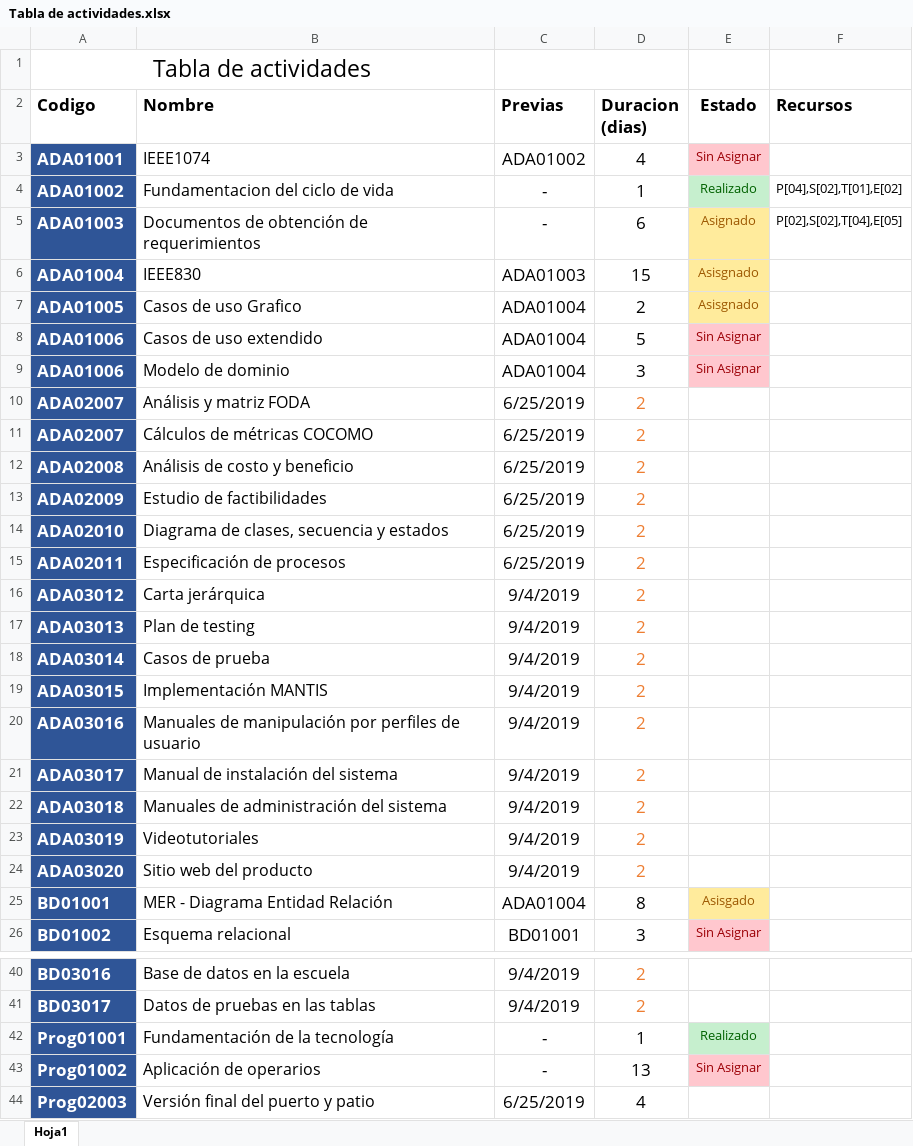
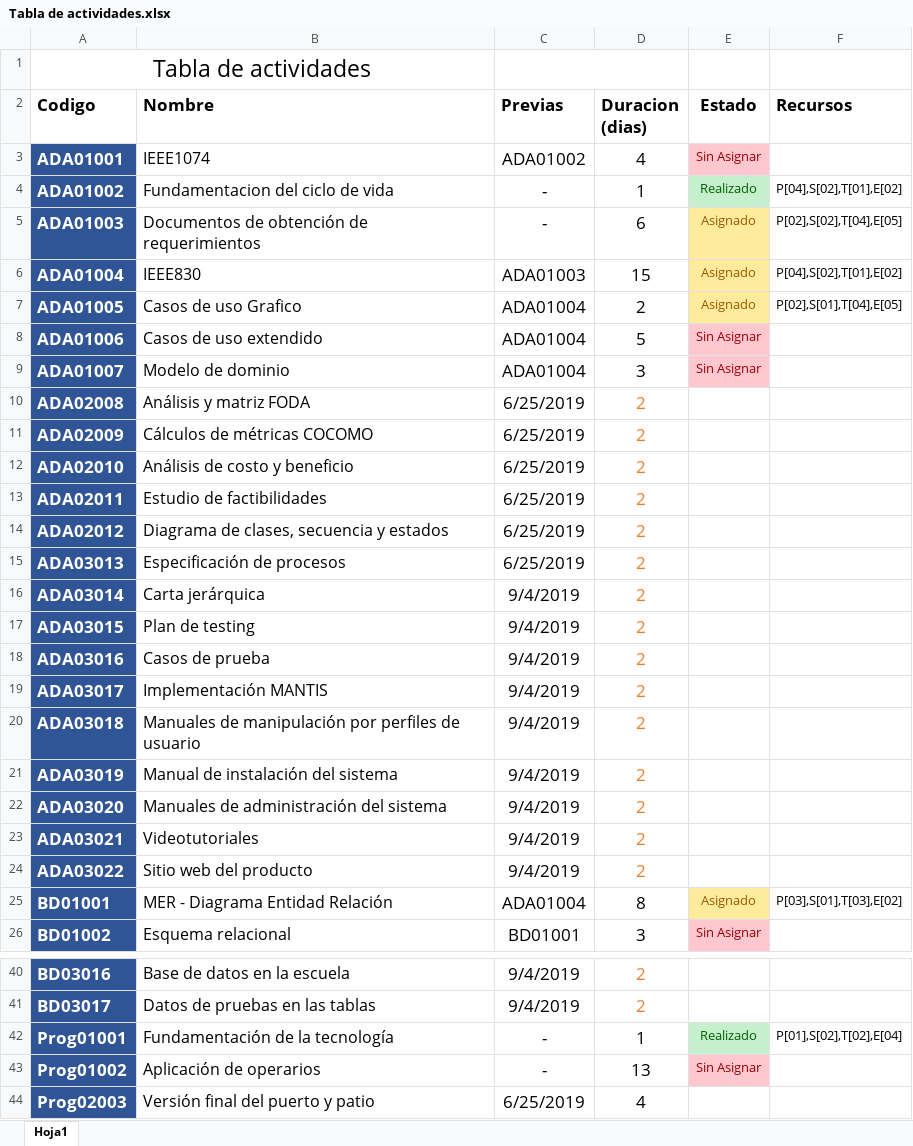
Before and after one commit to DanielPS555/Proyecto-App-.Net-Logistica----Proyecto-final-ESI, an Excel workbook: Actividades/Proy01005/Tabla de actividades.xlsx, sheet Hoja1, drawn as a sheet; only a part is shown, gaps mark what is left out; values as stored, in another font and other column widths than the file's, no borders; charts and pictures not drawn; removed rows and columns are numbered as before the commit, all else as after; the diff covers the shown part only; the diff names each change by its address in the sheet, - before the commit and + after, or states it on an @@ line.

Commit message:
Recursos asignados al gantt, cambios en la tabla de actividades y tabla de recursos. Gantt sin holgura agregada

```diff
--- a/Actividades/Proy01005/Tabla de actividades.xlsx (sheet Hoja1)
+++ b/Actividades/Proy01005/Tabla de actividades.xlsx (sheet Hoja1)
-E6:E7 (Estado): Asisgnado
+E6:E7 (Estado): Asignado
-F6 (Recursos): (empty)
+F6 (Recursos): P[04],S[02],T[01],E[02]
-F7 (Recursos): (empty)
+F7 (Recursos): P[02],S[01],T[04],E[05]
-A9 (Codigo): ADA01006
+A9 (Codigo): ADA01007
-row 10: ADA02007 | Análisis y matriz FODA | 6/25/2019 | 2
-row 11: ADA02007 | Cálculos de métricas COCOMO | 6/25/2019 | 2
-B10 (Nombre): Análisis de costo y beneficio
+B10 (Nombre): Análisis y matriz FODA
-B11 (Nombre): Estudio de factibilidades
+B11 (Nombre): Cálculos de métricas COCOMO
-B12 (Nombre): Diagrama de clases, secuencia y estados
+B12 (Nombre): Análisis de costo y beneficio
-B13 (Nombre): Especificación de procesos
+B13 (Nombre): Estudio de factibilidades
-row 16: ADA03012 | Carta jerárquica | 9/4/2019 | 2
+row 14: ADA02012 | Diagrama de clases, secuencia y estados | 6/25/2019 | 2
-B15 (Nombre): Plan de testing
+B15 (Nombre): Especificación de procesos
-C15 (Previas): 9/4/2019
+C15 (Previas): 6/25/2019
-B16 (Nombre): Casos de prueba
+B16 (Nombre): Carta jerárquica
-B17 (Nombre): Implementación MANTIS
+B17 (Nombre): Plan de testing
-B18 (Nombre): Manuales de manipulación por perfiles de usuario
+B18 (Nombre): Casos de prueba
-B19 (Nombre): Manual de instalación del sistema
+B19 (Nombre): Implementación MANTIS
-B20 (Nombre): Manuales de administración del sistema
+B20 (Nombre): Manuales de manipulación por perfiles de usuario
-B21 (Nombre): Videotutoriales
+B21 (Nombre): Manual de instalación del sistema
-B22 (Nombre): Sitio web del producto
+B22 (Nombre): Manuales de administración del sistema
+row 23: ADA03021 | Videotutoriales | 9/4/2019 | 2
+row 24: ADA03022 | Sitio web del producto | 9/4/2019 | 2
-E25 (Estado): Asisgado
+E25 (Estado): Asignado
-F25 (Recursos): (empty)
+F25 (Recursos): P[03],S[01],T[03],E[02]
-F42 (Recursos): (empty)
+F42 (Recursos): P[01],S[02],T[02],E[04]
```
Also changed, not shown: 28 edited cells elsewhere in this sheet, charts or pictures, Actividades/Proy01006/Tabla de recursos.xlsx, 1 other file.
